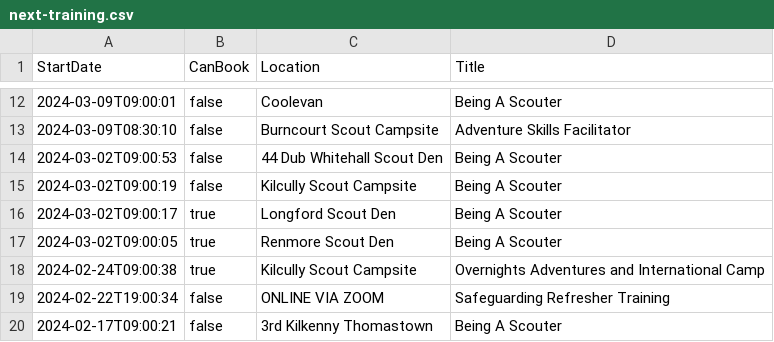
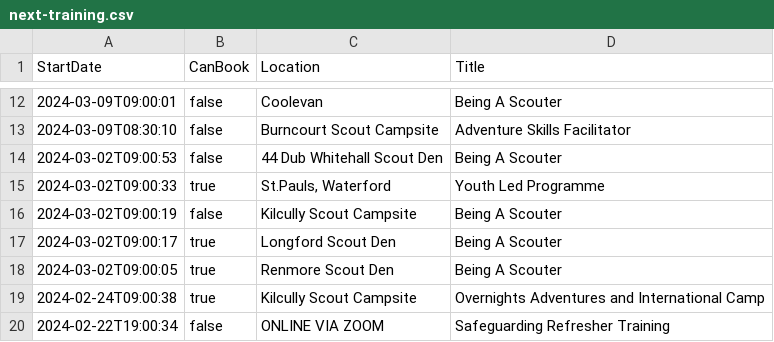
Before and after one commit to markmc/scouts-ie-training-schedule, a CSV file: next-training.csv, drawn as a sheet; only a part is shown, gaps mark what is left out; the shorter side is filled out with more unchanged rows; the diff names each change by its address in the sheet, - before the commit and + after, or states it on an @@ line.

```diff
--- a/next-training.csv
+++ b/next-training.csv
+row 15: 2024-03-02T09:00:33 | true | St.Pauls, Waterford | Youth Led Programme
```
Also changed, not shown: 2 other files.
